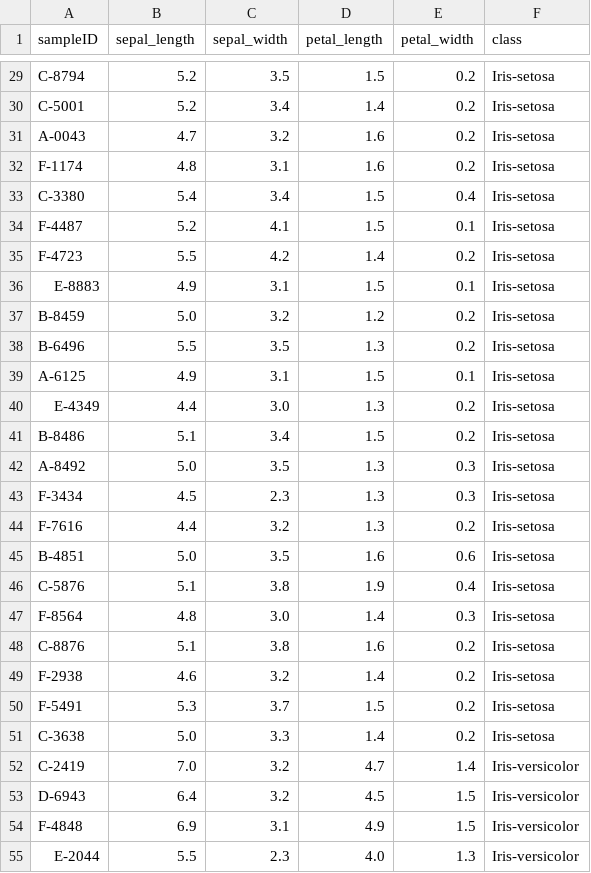
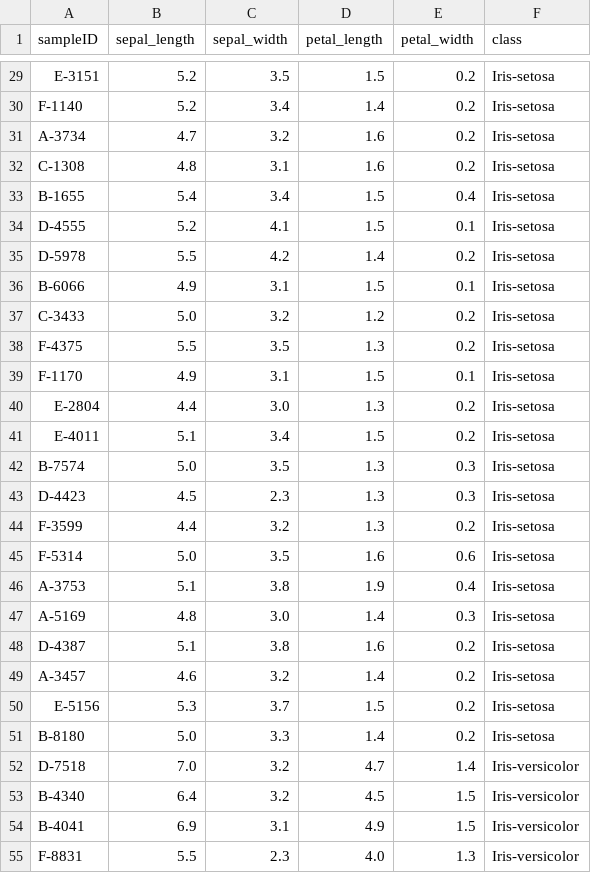
Before and after one commit to mcbieda/reproducible-analysis-pipeline, a CSV file: data_derived/iris-basicmod.csv, drawn as a sheet; only a part is shown, gaps mark what is left out; the diff covers the shown part only; the diff names each change by its address in the sheet, - before the commit and + after, or states it on an @@ line.

```diff
--- a/data_derived/iris-basicmod.csv
+++ b/data_derived/iris-basicmod.csv
-A29 (sampleID): C-8794
+A29 (sampleID): E-3151
-A30 (sampleID): C-5001
+A30 (sampleID): F-1140
-A31 (sampleID): A-0043
+A31 (sampleID): A-3734
-A32 (sampleID): F-1174
+A32 (sampleID): C-1308
-A33 (sampleID): C-3380
+A33 (sampleID): B-1655
-A34 (sampleID): F-4487
+A34 (sampleID): D-4555
-A35 (sampleID): F-4723
+A35 (sampleID): D-5978
-A36 (sampleID): E-8883
+A36 (sampleID): B-6066
-A37 (sampleID): B-8459
+A37 (sampleID): C-3433
-A38 (sampleID): B-6496
+A38 (sampleID): F-4375
-A39 (sampleID): A-6125
+A39 (sampleID): F-1170
-A40 (sampleID): E-4349
+A40 (sampleID): E-2804
-A41 (sampleID): B-8486
+A41 (sampleID): E-4011
-A42 (sampleID): A-8492
+A42 (sampleID): B-7574
-A43 (sampleID): F-3434
+A43 (sampleID): D-4423
-A44 (sampleID): F-7616
+A44 (sampleID): F-3599
-A45 (sampleID): B-4851
+A45 (sampleID): F-5314
-A46 (sampleID): C-5876
+A46 (sampleID): A-3753
-A47 (sampleID): F-8564
+A47 (sampleID): A-5169
-A48 (sampleID): C-8876
+A48 (sampleID): D-4387
-A49 (sampleID): F-2938
+A49 (sampleID): A-3457
-A50 (sampleID): F-5491
+A50 (sampleID): E-5156
-A51 (sampleID): C-3638
+A51 (sampleID): B-8180
-A52 (sampleID): C-2419
+A52 (sampleID): D-7518
-A53 (sampleID): D-6943
+A53 (sampleID): B-4340
-A54 (sampleID): F-4848
+A54 (sampleID): B-4041
-A55 (sampleID): E-2044
+A55 (sampleID): F-8831
```
Also changed, not shown: 123 edited cells elsewhere in this file, data_derived/iris-combined.csv, data_derived/iris-simdata.csv, 3 other files.
